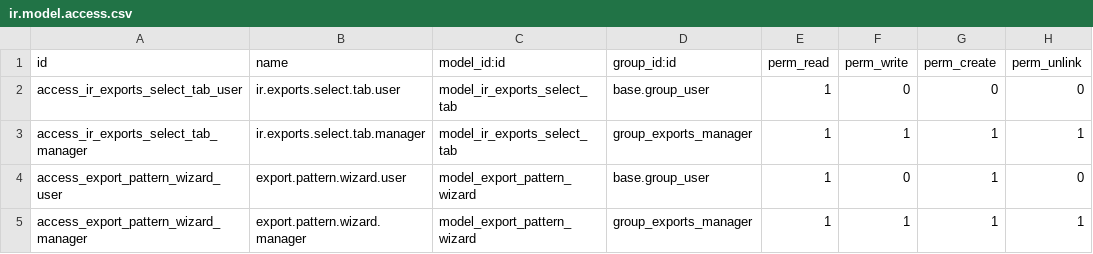
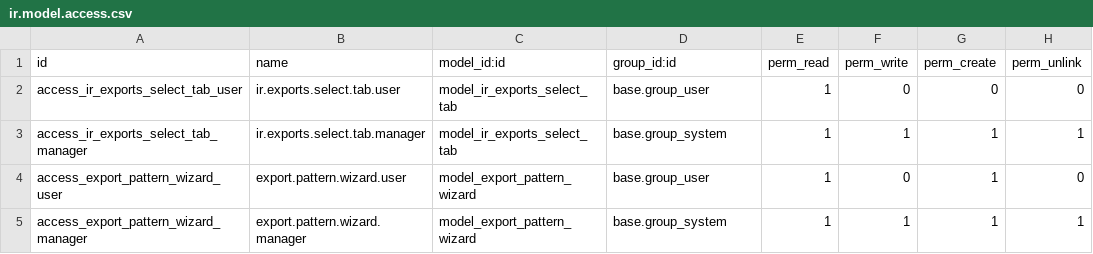
Before and after one commit to shopinvader/pattern-import-export, a CSV file: pattern_import_export/security/ir.model.access.csv, drawn as a sheet.

Commit message:
[FIX] access rules for ir.exports.select.tab and export.pattern.wizard

```diff
--- a/pattern_import_export/security/ir.model.access.csv
+++ b/pattern_import_export/security/ir.model.access.csv
@@ -2,4 +2,4 @@ id,name,model_id:id,group_id:id,perm_read,perm_write,perm_create,perm_unlink
 access_ir_exports_select_tab_user,ir.exports.select.tab.user,model_ir_exports_select_tab,base.group_user,1,0,0,0
-access_ir_exports_select_tab_manager,ir.exports.select.tab.manager,model_ir_exports_select_tab,group_exports_manager,1,1,1,1
+access_ir_exports_select_tab_manager,ir.exports.select.tab.manager,model_ir_exports_select_tab,base.group_system,1,1,1,1
 access_export_pattern_wizard_user,export.pattern.wizard.user,model_export_pattern_wizard,base.group_user,1,0,1,0
-access_export_pattern_wizard_manager,export.pattern.wizard.manager,model_export_pattern_wizard,group_exports_manager,1,1,1,1
+access_export_pattern_wizard_manager,export.pattern.wizard.manager,model_export_pattern_wizard,base.group_system,1,1,1,1
```
